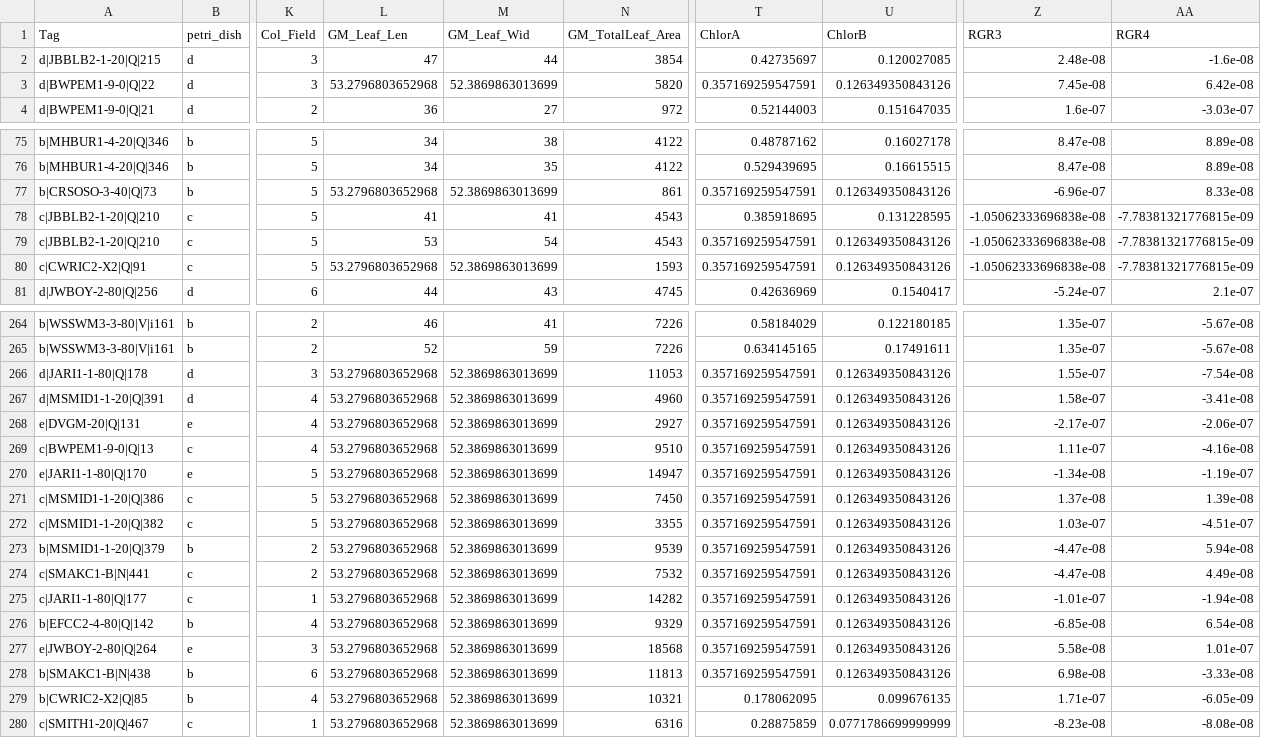
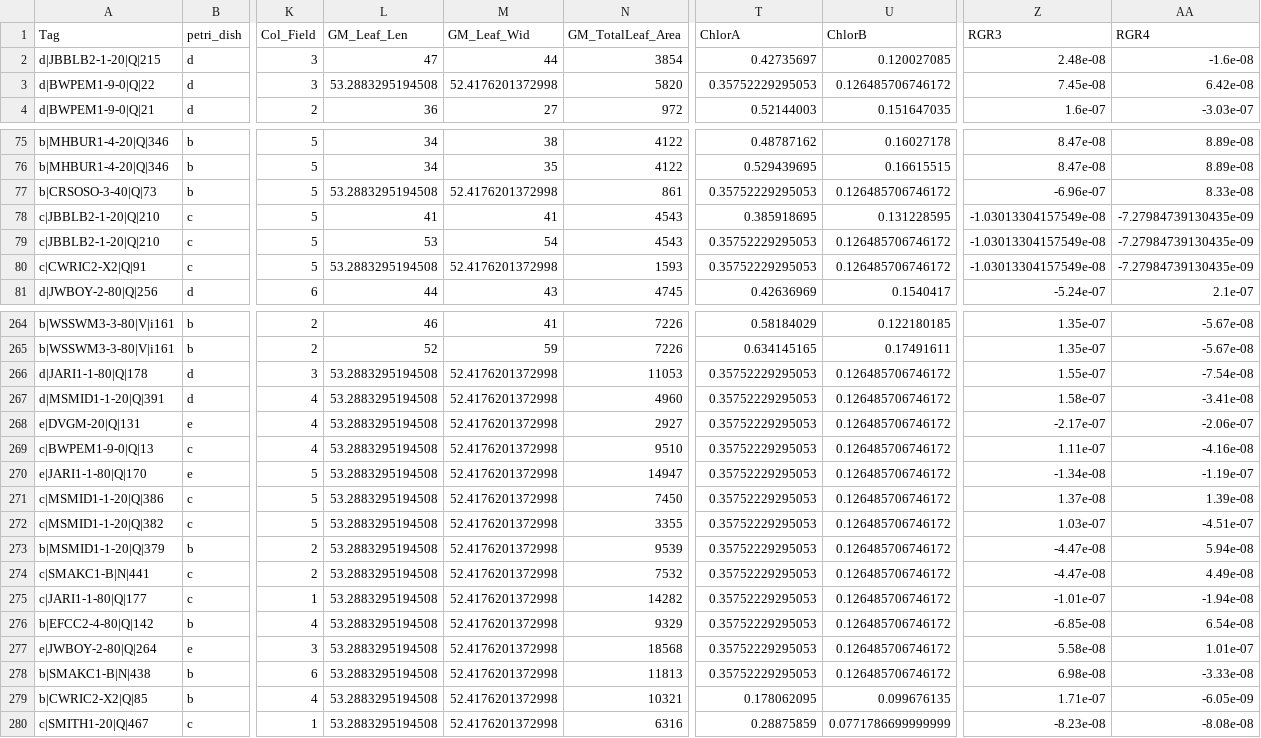
Before and after one commit to CEGriffin/432-Final-Project, a CSV file: raw_bolt_data.csv, drawn as a sheet; only a part is shown, gaps mark what is left out; the diff covers the shown part only; the diff names each change by its address in the sheet, - before the commit and + after, or states it on an @@ line.

```diff
--- a/raw_bolt_data.csv
+++ b/raw_bolt_data.csv
-L3 (GM_Leaf_Len): 53.2796803652968
+L3 (GM_Leaf_Len): 53.2883295194508
-M3 (GM_Leaf_Wid): 52.3869863013699
+M3 (GM_Leaf_Wid): 52.4176201372998
-T3 (ChlorA): 0.357169259547591
+T3 (ChlorA): 0.35752229295053
-U3 (ChlorB): 0.126349350843126
+U3 (ChlorB): 0.126485706746172
-L77 (GM_Leaf_Len): 53.2796803652968
+L77 (GM_Leaf_Len): 53.2883295194508
-M77 (GM_Leaf_Wid): 52.3869863013699
+M77 (GM_Leaf_Wid): 52.4176201372998
-T77 (ChlorA): 0.357169259547591
+T77 (ChlorA): 0.35752229295053
-U77 (ChlorB): 0.126349350843126
+U77 (ChlorB): 0.126485706746172
-Z78:Z80 (RGR3): -1.05062333696838e-08
+Z78:Z80 (RGR3): -1.03013304157549e-08
-AA78:AA80 (RGR4): -7.78381321776815e-09
+AA78:AA80 (RGR4): -7.27984739130435e-09
-T79:T80 (ChlorA): 0.357169259547591
+T79:T80 (ChlorA): 0.35752229295053
-U79:U80 (ChlorB): 0.126349350843126
+U79:U80 (ChlorB): 0.126485706746172
-L80 (GM_Leaf_Len): 53.2796803652968
+L80 (GM_Leaf_Len): 53.2883295194508
-M80 (GM_Leaf_Wid): 52.3869863013699
+M80 (GM_Leaf_Wid): 52.4176201372998
-L266:L280 (GM_Leaf_Len): 53.2796803652968
+L266:L280 (GM_Leaf_Len): 53.2883295194508
-M266:M280 (GM_Leaf_Wid): 52.3869863013699
+M266:M280 (GM_Leaf_Wid): 52.4176201372998
-T266:T278 (ChlorA): 0.357169259547591
+T266:T278 (ChlorA): 0.35752229295053
-U266:U278 (ChlorB): 0.126349350843126
+U266:U278 (ChlorB): 0.126485706746172
```
Also changed, not shown: 56 edited cells elsewhere in this file, normalized_bolt_data.csv, normalized_data.csv, 2 other files.
